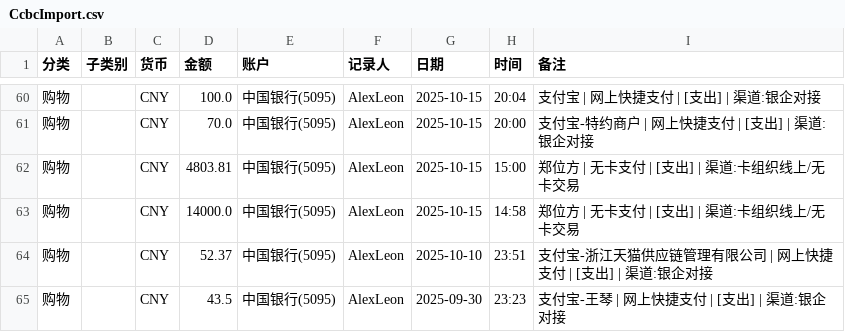
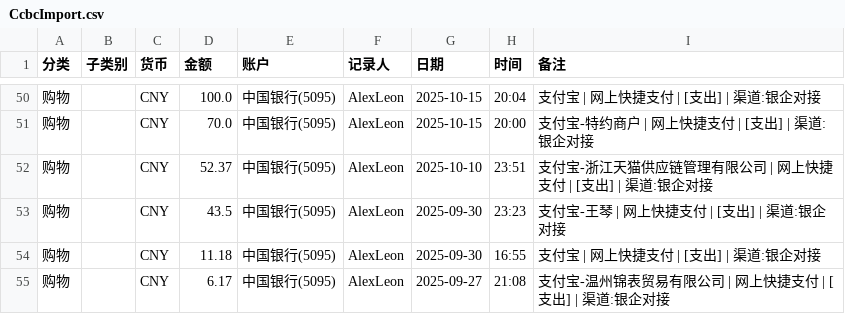
Before and after one commit to AlexLeonCN/BillsFilter, a CSV file: 2026-08/中国银行账单/CcbcImport.csv, drawn as a sheet; only a part is shown, gaps mark what is left out; the shorter side is filled out with more unchanged rows; the diff covers the shown part only; the diff names each change by its address in the sheet, - before the commit and + after, or states it on an @@ line.

```diff
--- a/2026-08/中国银行账单/CcbcImport.csv
+++ b/2026-08/中国银行账单/CcbcImport.csv
-row 62: 购物 |  | CNY | 4803.81 | 中国银行(5095) | AlexLeon | 2025-10-15 | 15:00 | 郑位方 | 无卡支付 | [支出] | 渠道:卡组织线上/无卡交易
-row 63: 购物 |  | CNY | 14000.0 | 中国银行(5095) | AlexLeon | 2025-10-15 | 14:58 | 郑位方 | 无卡支付 | [支出] | 渠道:卡组织线上/无卡交易
```
Also changed, not shown: 10 removed rows elsewhere in this file, 2026-08/中国银行账单/CcbcTrans.csv.
